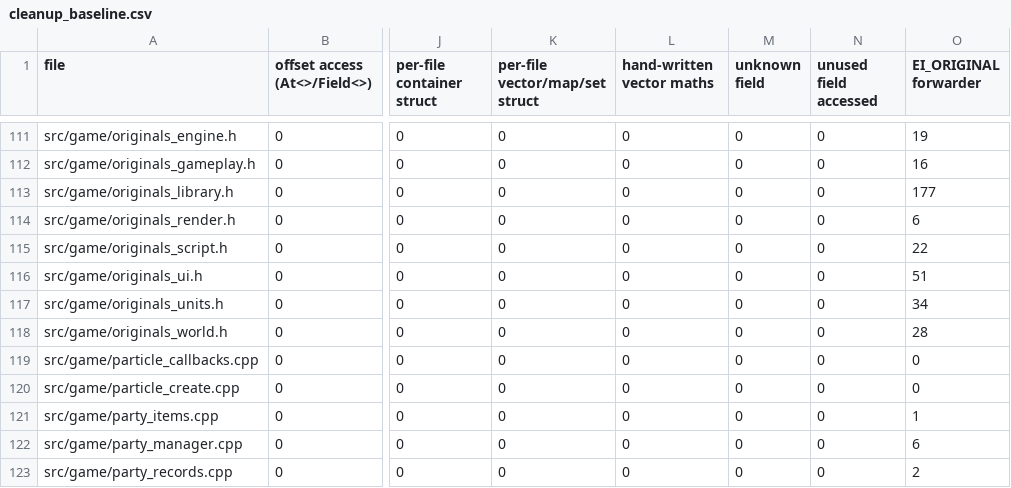
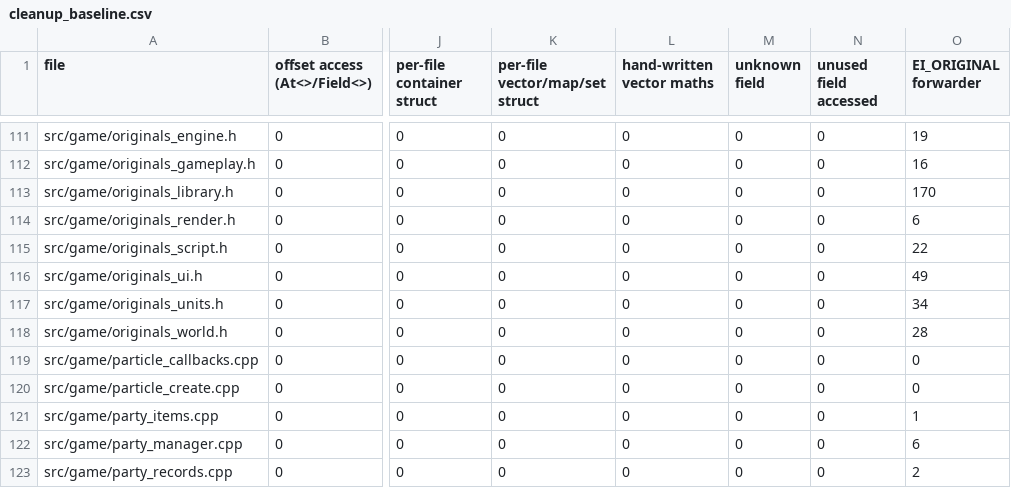
Before and after one commit to DoctorGester/ei-rebuild, a CSV file: config/cleanup_baseline.csv, drawn as a sheet; only a part is shown, gaps mark what is left out; the diff names each change by its address in the sheet, - before the commit and + after, or states it on an @@ line.

```diff
--- a/config/cleanup_baseline.csv
+++ b/config/cleanup_baseline.csv
-O113 (EI_ORIGINAL forwarder): 177
+O113 (EI_ORIGINAL forwarder): 170
-O116 (EI_ORIGINAL forwarder): 51
+O116 (EI_ORIGINAL forwarder): 49
```
Also changed, not shown: 39 other files.
